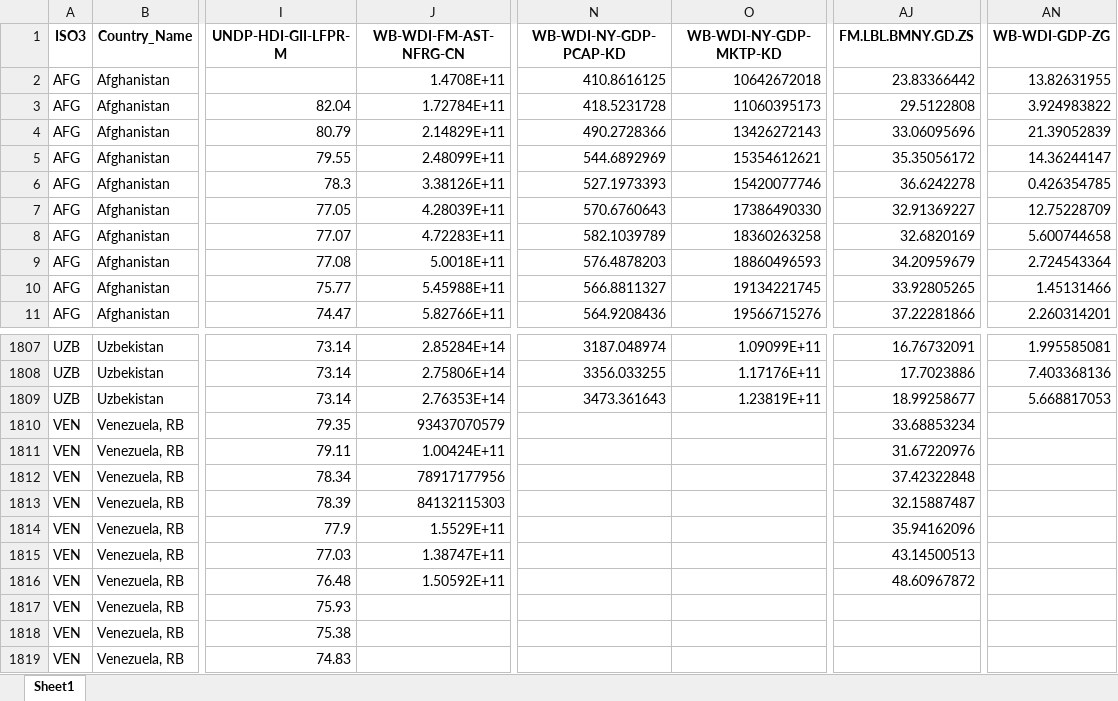
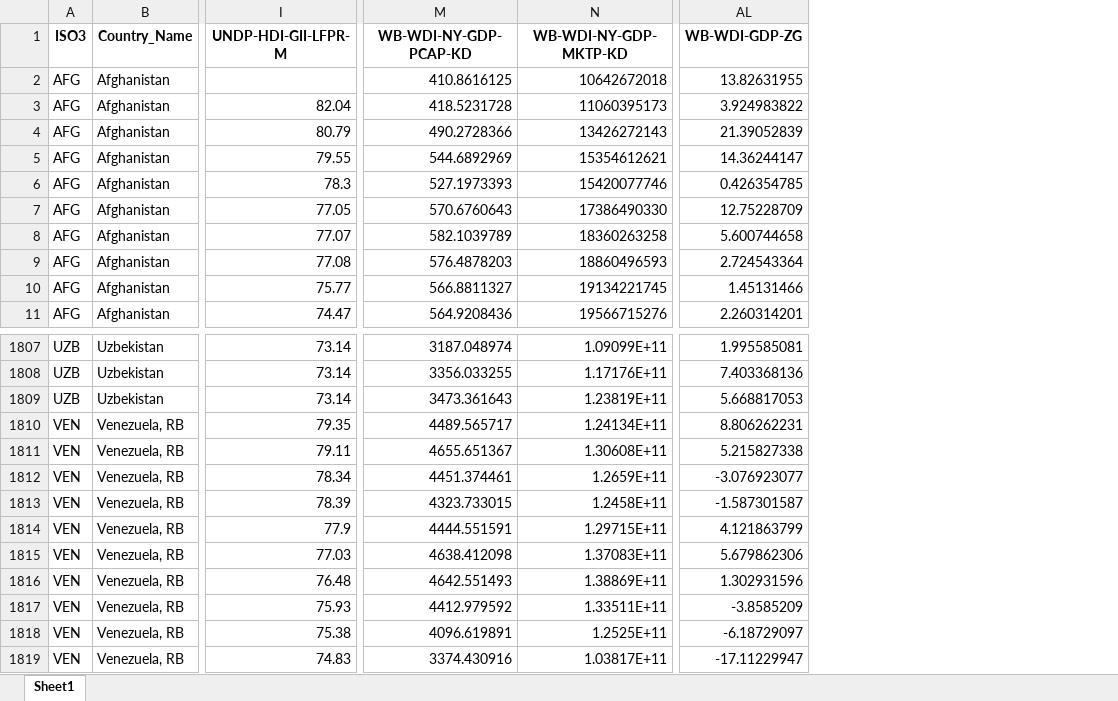
Before and after one commit to MaierMax/Explaining-Well-Being, an Excel workbook: Created DBs/Raw DBs/db2_features.xlsx, sheet Sheet1, drawn as a sheet; only a part is shown, gaps mark what is left out; values as stored, in another font and other column widths than the file's, no borders; removed rows and columns are numbered as before the commit, all else as after; the diff covers the shown part only; the diff names each change by its address in the sheet, - before the commit and + after, or states it on an @@ line.

```diff
--- a/Created DBs/Raw DBs/db2_features.xlsx (sheet Sheet1)
+++ b/Created DBs/Raw DBs/db2_features.xlsx (sheet Sheet1)
-column J (WB-WDI-FM-AST-NFRG-CN), rows 2-11: 1.4708E+11 | 1.72784E+11 | 2.14829E+11 | 2.48099E+11 | 3.38126E+11 | 4.28039E+11 | 4.72283E+11 | 5.0018E+11 | 5.45988E+11 | 5.82766E+11; rows 1807-1816: 2.85284E+14 | 2.75806E+14 | 2.76353E+14 | 93437070579 | 1.00424E+11 | 78917177956 | 84132115303 | 1.5529E+11 | 1.38747E+11 | 1.50592E+11
-column AJ (FM.LBL.BMNY.GD.ZS), rows 2-11: 23.83366442 | 29.5122808 | 33.06095696 | 35.35056172 | 36.6242278 | 32.91369227 | 32.6820169 | 34.20959679 | 33.92805265 | 37.22281866; rows 1807-1816: 16.76732091 | 17.7023886 | 18.99258677 | 33.68853234 | 31.67220976 | 37.42322848 | 32.15887487 | 35.94162096 | 43.14500513 | 48.60967872
-M1810 (WB-WDI-NY-GDP-PCAP-KD): (empty)
+M1810 (WB-WDI-NY-GDP-PCAP-KD): 4489.565717
-N1810 (WB-WDI-NY-GDP-MKTP-KD): (empty)
+N1810 (WB-WDI-NY-GDP-MKTP-KD): 1.24134E+11
-AL1810 (WB-WDI-GDP-ZG): (empty)
+AL1810 (WB-WDI-GDP-ZG): 8.806262231
-M1811 (WB-WDI-NY-GDP-PCAP-KD): (empty)
+M1811 (WB-WDI-NY-GDP-PCAP-KD): 4655.651367
-N1811 (WB-WDI-NY-GDP-MKTP-KD): (empty)
+N1811 (WB-WDI-NY-GDP-MKTP-KD): 1.30608E+11
-AL1811 (WB-WDI-GDP-ZG): (empty)
+AL1811 (WB-WDI-GDP-ZG): 5.215827338
-M1812 (WB-WDI-NY-GDP-PCAP-KD): (empty)
+M1812 (WB-WDI-NY-GDP-PCAP-KD): 4451.374461
-N1812 (WB-WDI-NY-GDP-MKTP-KD): (empty)
+N1812 (WB-WDI-NY-GDP-MKTP-KD): 1.2659E+11
-AL1812 (WB-WDI-GDP-ZG): (empty)
+AL1812 (WB-WDI-GDP-ZG): -3.076923077
-M1813 (WB-WDI-NY-GDP-PCAP-KD): (empty)
+M1813 (WB-WDI-NY-GDP-PCAP-KD): 4323.733015
-N1813 (WB-WDI-NY-GDP-MKTP-KD): (empty)
+N1813 (WB-WDI-NY-GDP-MKTP-KD): 1.2458E+11
-AL1813 (WB-WDI-GDP-ZG): (empty)
+AL1813 (WB-WDI-GDP-ZG): -1.587301587
-M1814 (WB-WDI-NY-GDP-PCAP-KD): (empty)
+M1814 (WB-WDI-NY-GDP-PCAP-KD): 4444.551591
-N1814 (WB-WDI-NY-GDP-MKTP-KD): (empty)
+N1814 (WB-WDI-NY-GDP-MKTP-KD): 1.29715E+11
-AL1814 (WB-WDI-GDP-ZG): (empty)
+AL1814 (WB-WDI-GDP-ZG): 4.121863799
-M1815 (WB-WDI-NY-GDP-PCAP-KD): (empty)
+M1815 (WB-WDI-NY-GDP-PCAP-KD): 4638.412098
-N1815 (WB-WDI-NY-GDP-MKTP-KD): (empty)
+N1815 (WB-WDI-NY-GDP-MKTP-KD): 1.37083E+11
-AL1815 (WB-WDI-GDP-ZG): (empty)
+AL1815 (WB-WDI-GDP-ZG): 5.679862306
-M1816 (WB-WDI-NY-GDP-PCAP-KD): (empty)
+M1816 (WB-WDI-NY-GDP-PCAP-KD): 4642.551493
-N1816 (WB-WDI-NY-GDP-MKTP-KD): (empty)
+N1816 (WB-WDI-NY-GDP-MKTP-KD): 1.38869E+11
-AL1816 (WB-WDI-GDP-ZG): (empty)
+AL1816 (WB-WDI-GDP-ZG): 1.302931596
-M1817 (WB-WDI-NY-GDP-PCAP-KD): (empty)
+M1817 (WB-WDI-NY-GDP-PCAP-KD): 4412.979592
-N1817 (WB-WDI-NY-GDP-MKTP-KD): (empty)
+N1817 (WB-WDI-NY-GDP-MKTP-KD): 1.33511E+11
-AL1817 (WB-WDI-GDP-ZG): (empty)
+AL1817 (WB-WDI-GDP-ZG): -3.8585209
-M1818 (WB-WDI-NY-GDP-PCAP-KD): (empty)
+M1818 (WB-WDI-NY-GDP-PCAP-KD): 4096.619891
-N1818 (WB-WDI-NY-GDP-MKTP-KD): (empty)
+N1818 (WB-WDI-NY-GDP-MKTP-KD): 1.2525E+11
-AL1818 (WB-WDI-GDP-ZG): (empty)
+AL1818 (WB-WDI-GDP-ZG): -6.18729097
-M1819 (WB-WDI-NY-GDP-PCAP-KD): (empty)
+M1819 (WB-WDI-NY-GDP-PCAP-KD): 3374.430916
-N1819 (WB-WDI-NY-GDP-MKTP-KD): (empty)
+N1819 (WB-WDI-NY-GDP-MKTP-KD): 1.03817E+11
-AL1819 (WB-WDI-GDP-ZG): (empty)
+AL1819 (WB-WDI-GDP-ZG): -17.11229947
```
Also changed, not shown: 18 edited cells elsewhere in this sheet, Created DBs/Cleaned DBs/final_database_cleaned.xlsx, Created DBs/Raw DBs/final_database_raw.xlsx, 22 other files.
